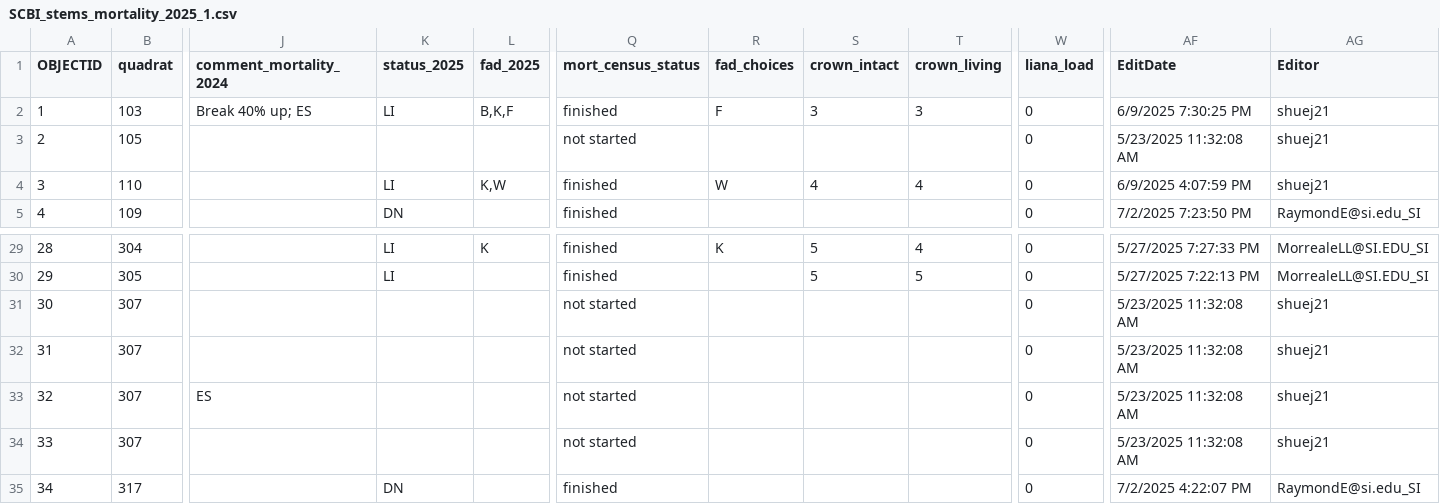
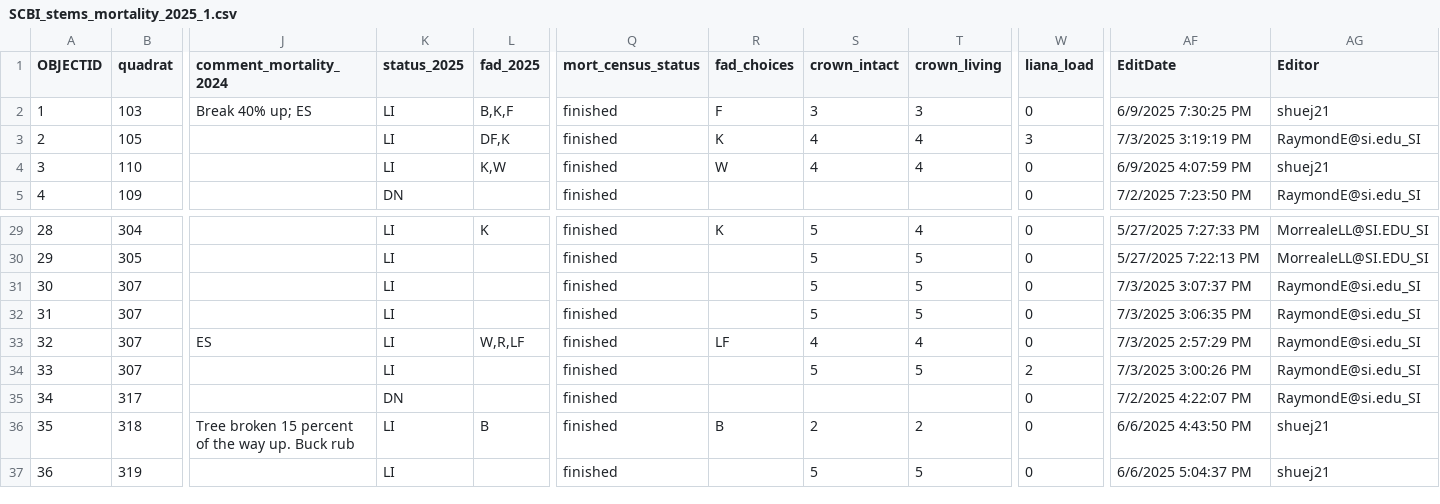
Before and after one commit to SCBI-ForestGEO/SCBImortality, a CSV file: raw_data/Field_Maps/SCBI_stems_mortality_2025_1.csv, drawn as a sheet; only a part is shown, gaps mark what is left out; the shorter side is filled out with more unchanged rows; the diff names each change by its address in the sheet, - before the commit and + after, or states it on an @@ line.

```diff
--- a/raw_data/Field_Maps/SCBI_stems_mortality_2025_1.csv
+++ b/raw_data/Field_Maps/SCBI_stems_mortality_2025_1.csv
-K3 (status_2025): (empty)
+K3 (status_2025): LI
-L3 (fad_2025): (empty)
+L3 (fad_2025): DF,K
-Q3 (mort_census_status): not started
+Q3 (mort_census_status): finished
-R3 (fad_choices): (empty)
+R3 (fad_choices): K
-S3 (crown_intact): (empty)
+S3 (crown_intact): 4
-T3 (crown_living): (empty)
+T3 (crown_living): 4
-W3 (liana_load): 0
+W3 (liana_load): 3
-AF3 (EditDate): 5/23/2025 11:32:08 AM
+AF3 (EditDate): 7/3/2025 3:19:19 PM
-AG3 (Editor): shuej21
+AG3 (Editor): RaymondE@si.edu_SI
-K31:K34 (status_2025): (empty)
+K31:K34 (status_2025): LI
-Q31:Q34 (mort_census_status): not started
+Q31:Q34 (mort_census_status): finished
-S31:S32 (crown_intact): (empty)
+S31:S32 (crown_intact): 5
-T31:T32 (crown_living): (empty)
+T31:T32 (crown_living): 5
-AF31 (EditDate): 5/23/2025 11:32:08 AM
+AF31 (EditDate): 7/3/2025 3:07:37 PM
-AG31:AG34 (Editor): shuej21
+AG31:AG34 (Editor): RaymondE@si.edu_SI
-AF32 (EditDate): 5/23/2025 11:32:08 AM
+AF32 (EditDate): 7/3/2025 3:06:35 PM
-L33 (fad_2025): (empty)
+L33 (fad_2025): W,R,LF
-R33 (fad_choices): (empty)
+R33 (fad_choices): LF
-S33 (crown_intact): (empty)
+S33 (crown_intact): 4
-T33 (crown_living): (empty)
+T33 (crown_living): 4
-AF33 (EditDate): 5/23/2025 11:32:08 AM
+AF33 (EditDate): 7/3/2025 2:57:29 PM
-S34 (crown_intact): (empty)
+S34 (crown_intact): 5
-T34 (crown_living): (empty)
+T34 (crown_living): 5
-W34 (liana_load): 0
+W34 (liana_load): 2
-AF34 (EditDate): 5/23/2025 11:32:08 AM
+AF34 (EditDate): 7/3/2025 3:00:26 PM
```
Also changed, not shown: 1 other file.
